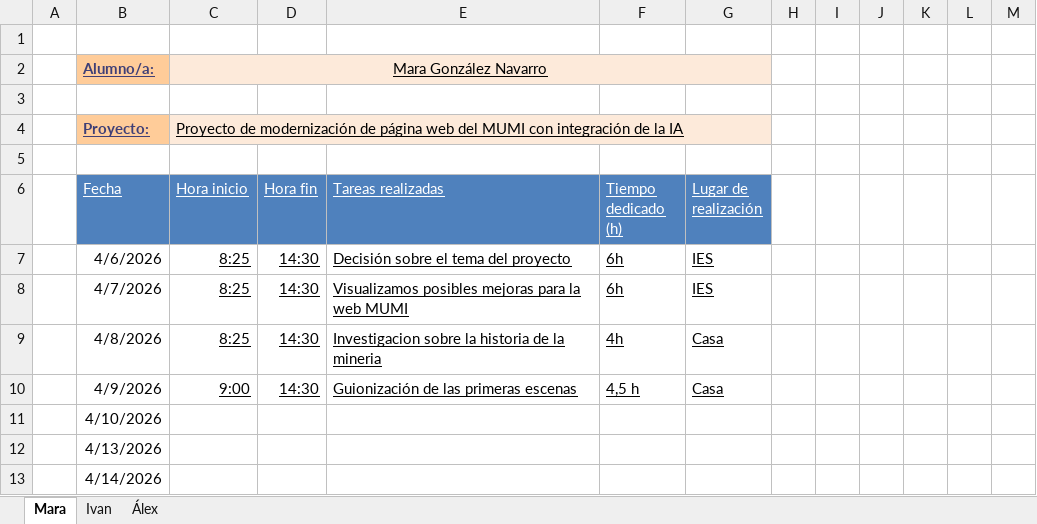
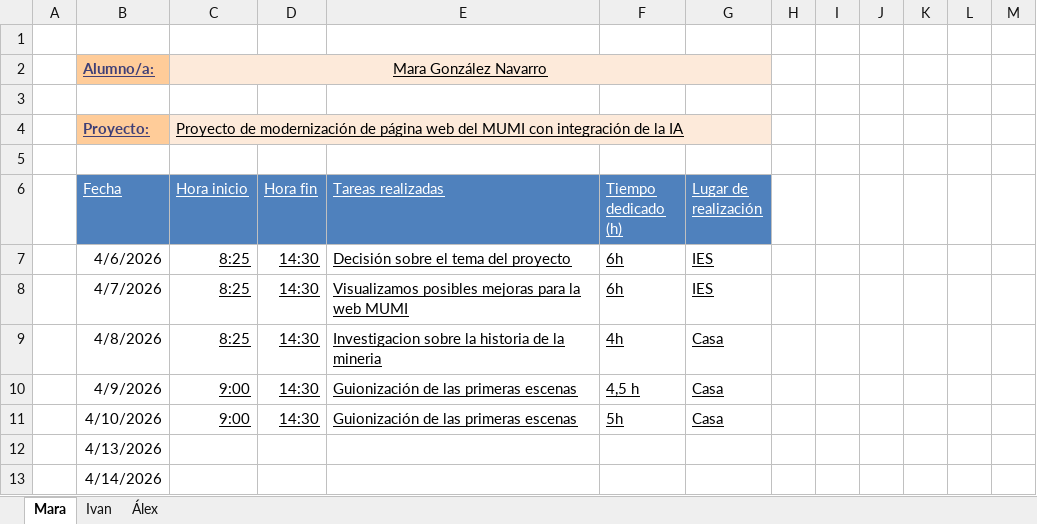
Before and after one commit to 25aleex/Practicas, an Excel workbook: registro_estancias.xlsx, sheet Mara, drawn as a sheet; values as stored, in another font and other column widths than the file's, no borders; table styles not drawn; the diff names each change by its address in the sheet, - before the commit and + after, or states it on an @@ line.

```diff
--- a/registro_estancias.xlsx (sheet Mara)
+++ b/registro_estancias.xlsx (sheet Mara)
-C11 (Hora inicio): (empty)
+C11 (Hora inicio): 9:00
-D11 (Hora fin): (empty)
+D11 (Hora fin): 14:30
-E11 (Tareas realizadas): (empty)
+E11 (Tareas realizadas): Guionización de las primeras escenas
-F11 (Tiempo dedicado (h)): (empty)
+F11 (Tiempo dedicado (h)): 5h
-G11 (Lugar de realización): (empty)
+G11 (Lugar de realización): Casa
```
Also changed, not shown: sheet Álex, sheet Ivan.
